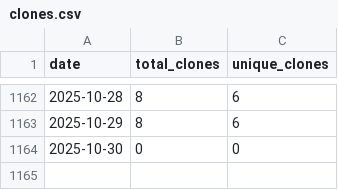
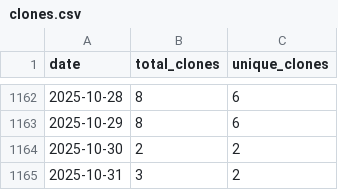
Before and after one commit to wumphlett/COMP-5700, a CSV file: .traffic/clones.csv, drawn as a sheet; only a part is shown, gaps mark what is left out.

Commit message:
Updating repository traffic

```diff
--- a/.traffic/clones.csv
+++ b/.traffic/clones.csv
@@ -1163,2 +1163,3 @@ date,total_clones,unique_clones
 2025-10-29,8,6
-2025-10-30,0,0
+2025-10-30,2,2
+2025-10-31,3,2
```
Also changed, not shown: .traffic/views.csv, 3 other files.
